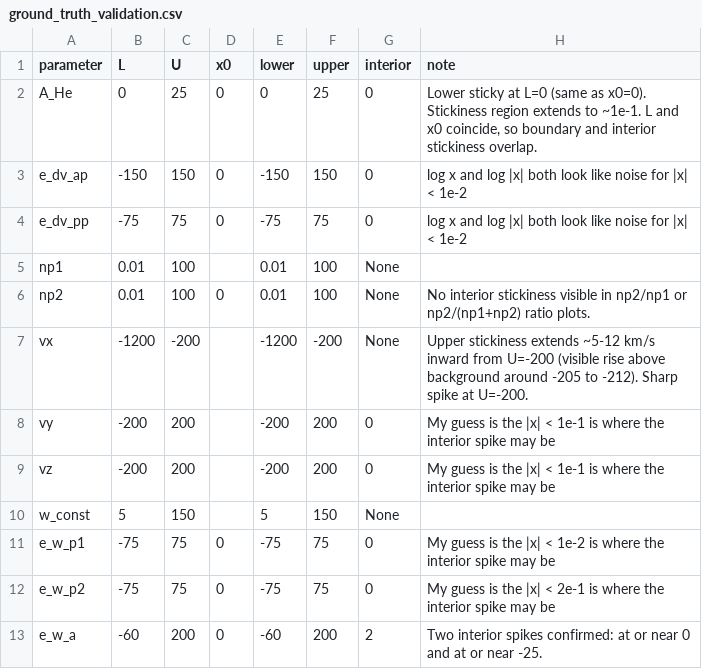
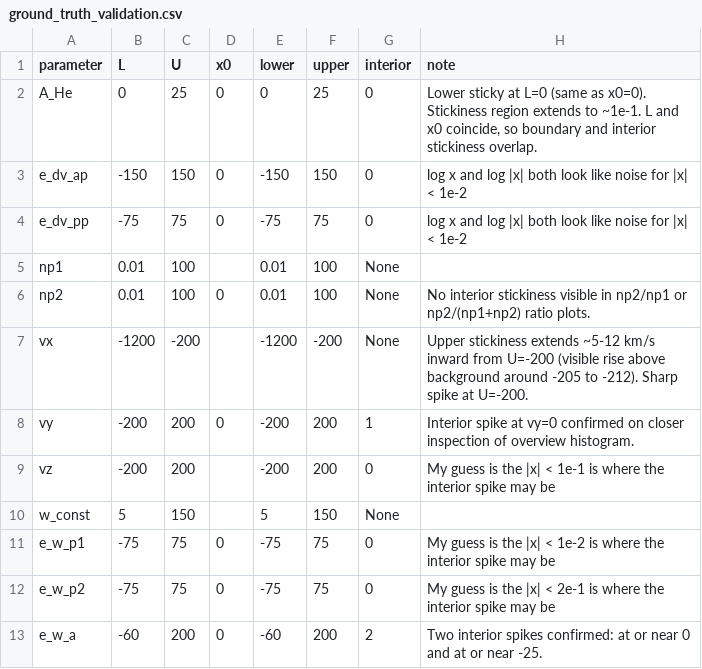
Before and after one commit to blalterman/fitqc, a CSV file: dispatches/ground_truth_validation.csv, drawn as a sheet.

```diff
--- a/dispatches/ground_truth_validation.csv
+++ b/dispatches/ground_truth_validation.csv
@@ -7,3 +7,3 @@ np2,0.01,100,0,0.01,100,None,No interior stickiness visible in np2/np1 or np2/(n
 vx,-1200,-200,,-1200,-200,None,"Upper stickiness extends ~5-12 km/s inward from U=-200 (visible rise above background around -205 to -212). Sharp spike at U=-200."
-vy,-200,200,,-200,200,0,My guess is the |x| < 1e-1 is where the interior spike may be
+vy,-200,200,0,-200,200,1,Interior spike at vy=0 confirmed on closer inspection of overview histogram.
 vz,-200,200,,-200,200,0,My guess is the |x| < 1e-1 is where the interior spike may be
```
Also changed, not shown: 1 other file.
